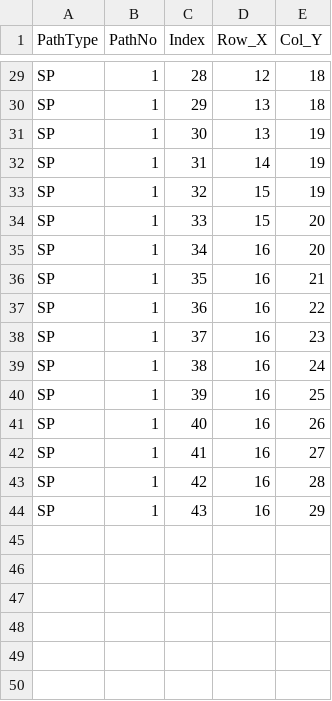
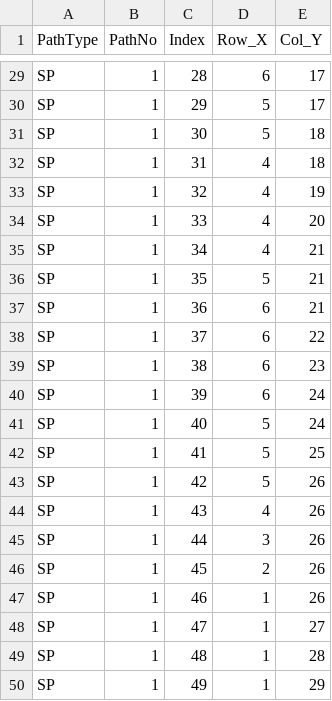
Before and after one commit to nychopkie/Comp3111F23G30, a CSV file: shortestpath.csv, drawn as a sheet; only a part is shown, gaps mark what is left out; the diff covers the shown part only; the diff names each change by its address in the sheet, - before the commit and + after, or states it on an @@ line.

```diff
--- a/shortestpath.csv
+++ b/shortestpath.csv
-D29 (Row_X): 12
+D29 (Row_X): 6
-E29:E30 (Col_Y): 18
+E29:E30 (Col_Y): 17
-D30:D31 (Row_X): 13
+D30:D31 (Row_X): 5
-E31:E32 (Col_Y): 19
+E31:E32 (Col_Y): 18
-D32 (Row_X): 14
+D32 (Row_X): 4
-D33:D34 (Row_X): 15
+D33:D34 (Row_X): 4
-D35 (Row_X): 16
+D35 (Row_X): 4
-E35 (Col_Y): 20
+E35 (Col_Y): 21
-D36 (Row_X): 16
+D36 (Row_X): 5
-D37:D40 (Row_X): 16
+D37:D40 (Row_X): 6
-E37 (Col_Y): 22
+E37 (Col_Y): 21
-E38 (Col_Y): 23
+E38 (Col_Y): 22
-E39 (Col_Y): 24
+E39 (Col_Y): 23
-E40 (Col_Y): 25
+E40 (Col_Y): 24
-D41:D43 (Row_X): 16
+D41:D43 (Row_X): 5
-E41 (Col_Y): 26
+E41 (Col_Y): 24
-E42 (Col_Y): 27
+E42 (Col_Y): 25
-E43 (Col_Y): 28
+E43 (Col_Y): 26
-D44 (Row_X): 16
+D44 (Row_X): 4
-E44 (Col_Y): 29
+E44 (Col_Y): 26
+row 45: SP | 1 | 44 | 3 | 26
+row 46: SP | 1 | 45 | 2 | 26
+row 47: SP | 1 | 46 | 1 | 26
+row 48: SP | 1 | 47 | 1 | 27
+row 49: SP | 1 | 48 | 1 | 28
+row 50: SP | 1 | 49 | 1 | 29
```
Also changed, not shown: 46 edited cells elsewhere in this file, 8 other files.
